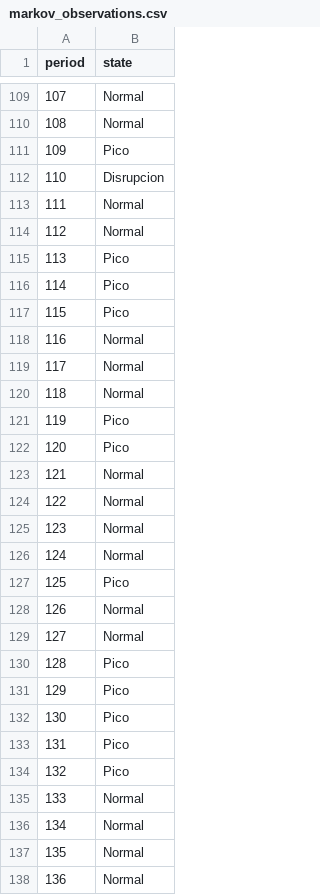
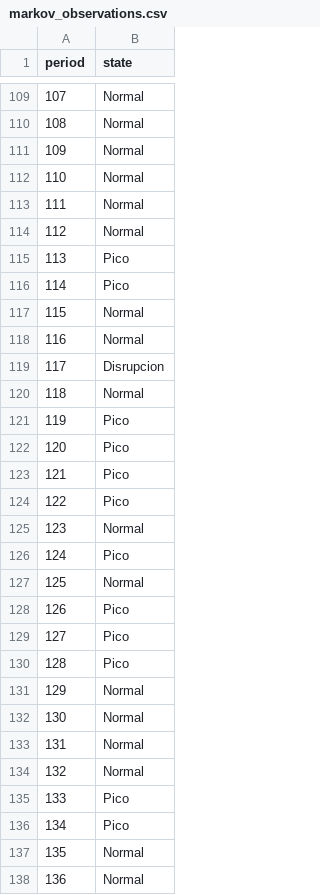
Before and after one commit to LorennMarque/OR-final-austral-2026, a CSV file: data/markov_observations.csv, drawn as a sheet; only a part is shown, gaps mark what is left out; the diff covers the shown part only.

```diff
--- a/data/markov_observations.csv
+++ b/data/markov_observations.csv
@@ -110,4 +110,4 @@ period,state
 108,Normal
-109,Pico
-110,Disrupcion
+109,Normal
+110,Normal
 111,Normal
@@ -116,5 +116,5 @@ period,state
 114,Pico
-115,Pico
+115,Normal
 116,Normal
-117,Normal
+117,Disrupcion
 118,Normal
@@ -122,16 +122,16 @@ period,state
 120,Pico
-121,Normal
-122,Normal
+121,Pico
+122,Pico
 123,Normal
-124,Normal
-125,Pico
-126,Normal
-127,Normal
+124,Pico
+125,Normal
+126,Pico
+127,Pico
 128,Pico
-129,Pico
-130,Pico
-131,Pico
-132,Pico
-133,Normal
-134,Normal
+129,Normal
+130,Normal
+131,Normal
+132,Normal
+133,Pico
+134,Pico
 135,Normal
```
Also changed, not shown: 78 edited cells elsewhere in this file, outputs/paired_comparison.csv, 27 other files.
